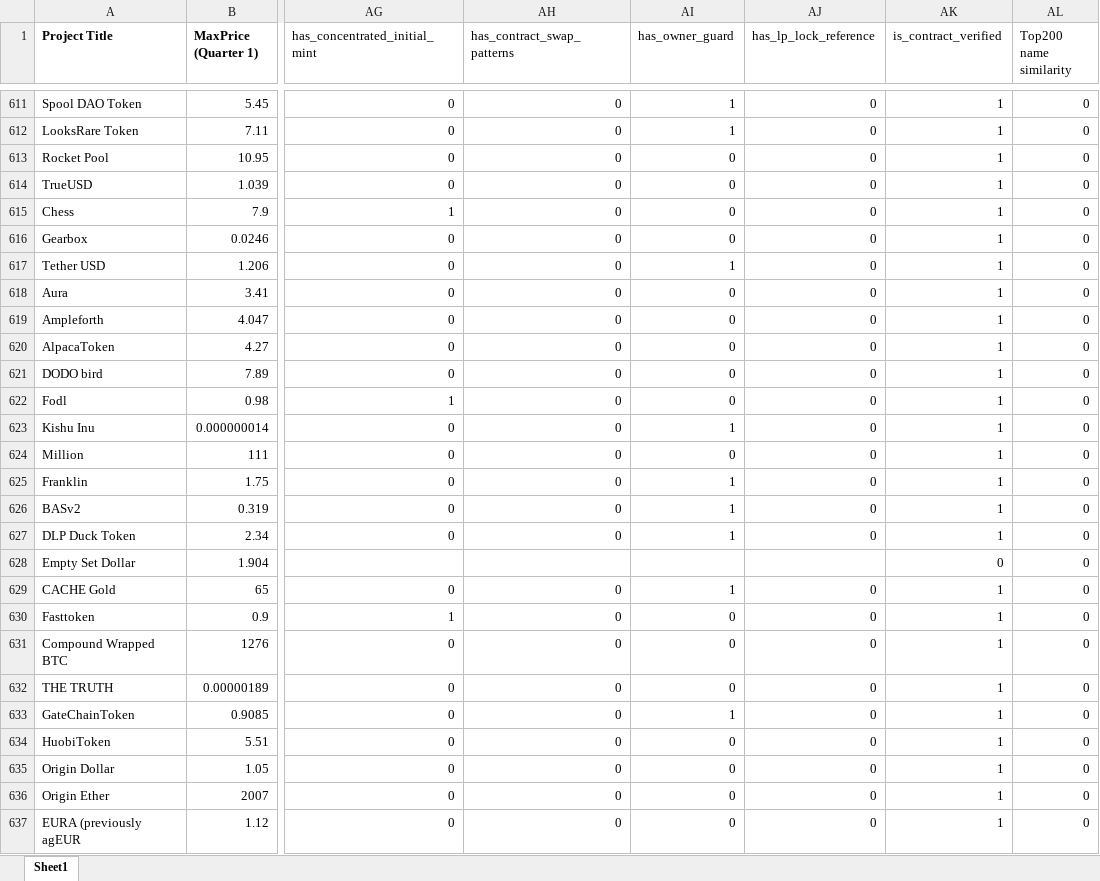
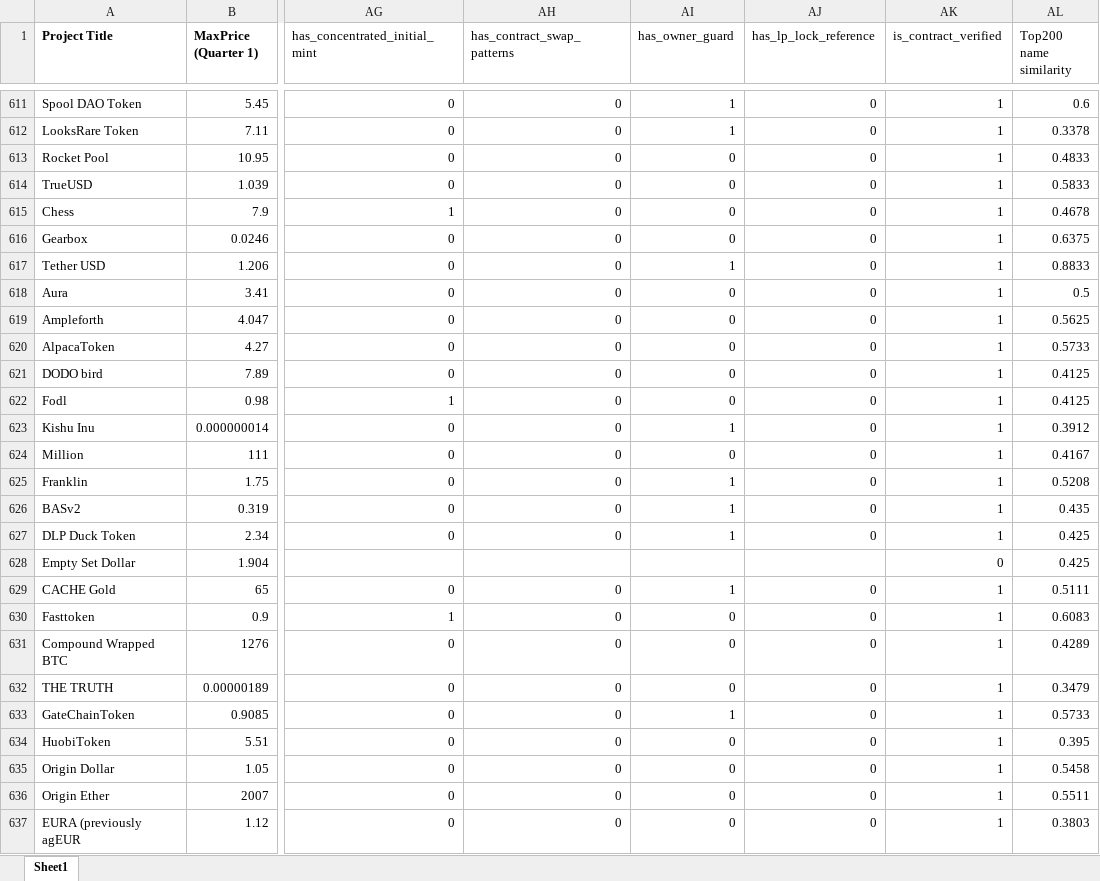
Before and after one commit to Luero/ML_RugPull_Detector, an Excel workbook: data/TM-RugPull_enriched_v.1.0.xlsx, sheet Sheet1, drawn as a sheet; only a part is shown, gaps mark what is left out; values as stored, in another font and other column widths than the file's, no borders; the diff covers the shown part only; the diff names each change by its address in the sheet, - before the commit and + after, or states it on an @@ line.

Commit message:
Fixing a leakage in name similarity enrichment script

```diff
--- a/data/TM-RugPull_enriched_v.1.0.xlsx (sheet Sheet1)
+++ b/data/TM-RugPull_enriched_v.1.0.xlsx (sheet Sheet1)
-AL611 (Top200 name similarity): 0
+AL611 (Top200 name similarity): 0.6
-AL612 (Top200 name similarity): 0
+AL612 (Top200 name similarity): 0.3378
-AL613 (Top200 name similarity): 0
+AL613 (Top200 name similarity): 0.4833
-AL614 (Top200 name similarity): 0
+AL614 (Top200 name similarity): 0.5833
-AL615 (Top200 name similarity): 0
+AL615 (Top200 name similarity): 0.4678
-AL616 (Top200 name similarity): 0
+AL616 (Top200 name similarity): 0.6375
-AL617 (Top200 name similarity): 0
+AL617 (Top200 name similarity): 0.8833
-AL618 (Top200 name similarity): 0
+AL618 (Top200 name similarity): 0.5
-AL619 (Top200 name similarity): 0
+AL619 (Top200 name similarity): 0.5625
-AL620 (Top200 name similarity): 0
+AL620 (Top200 name similarity): 0.5733
-AL621:AL622 (Top200 name similarity): 0
+AL621:AL622 (Top200 name similarity): 0.4125
-AL623 (Top200 name similarity): 0
+AL623 (Top200 name similarity): 0.3912
-AL624 (Top200 name similarity): 0
+AL624 (Top200 name similarity): 0.4167
-AL625 (Top200 name similarity): 0
+AL625 (Top200 name similarity): 0.5208
-AL626 (Top200 name similarity): 0
+AL626 (Top200 name similarity): 0.435
-AL627:AL628 (Top200 name similarity): 0
+AL627:AL628 (Top200 name similarity): 0.425
-AL629 (Top200 name similarity): 0
+AL629 (Top200 name similarity): 0.5111
-AL630 (Top200 name similarity): 0
+AL630 (Top200 name similarity): 0.6083
-AL631 (Top200 name similarity): 0
+AL631 (Top200 name similarity): 0.4289
-AL632 (Top200 name similarity): 0
+AL632 (Top200 name similarity): 0.3479
-AL633 (Top200 name similarity): 0
+AL633 (Top200 name similarity): 0.5733
-AL634 (Top200 name similarity): 0
+AL634 (Top200 name similarity): 0.395
-AL635 (Top200 name similarity): 0
+AL635 (Top200 name similarity): 0.5458
-AL636 (Top200 name similarity): 0
+AL636 (Top200 name similarity): 0.5511
-AL637 (Top200 name similarity): 0
+AL637 (Top200 name similarity): 0.3803
```
Also changed, not shown: 364 edited cells elsewhere in this sheet, formulas that keep their value, 3 other files.
